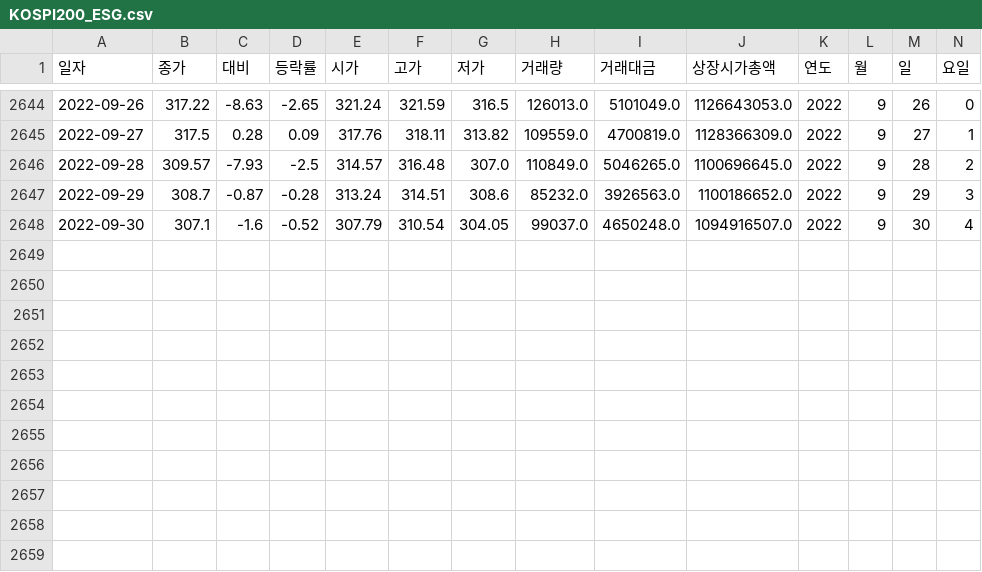
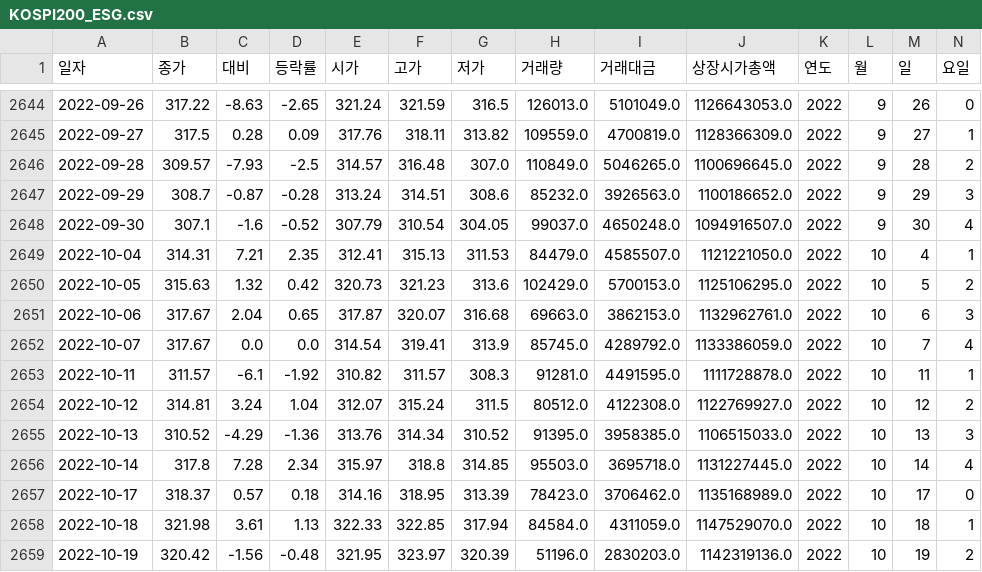
Before and after one commit to dkssudgb/ESG, a CSV file: data/KOSPI200_ESG.csv, drawn as a sheet; only a part is shown, gaps mark what is left out; rows hold the shown columns only; the diff names each change by its address in the sheet, - before the commit and + after, or states it on an @@ line.

```diff
--- a/data/KOSPI200_ESG.csv
+++ b/data/KOSPI200_ESG.csv
+row 2649: 2022-10-04 | 314.31 | 7.21 | 2.35 | 312.41 | 315.13 | 311.53 | 84479.0 | 4585507.0 | 1121221050.0 | 2022 | 10 | 4 | 1
+row 2650: 2022-10-05 | 315.63 | 1.32 | 0.42 | 320.73 | 321.23 | 313.6 | 102429.0 | 5700153.0 | 1125106295.0 | 2022 | 10 | 5 | 2
+row 2651: 2022-10-06 | 317.67 | 2.04 | 0.65 | 317.87 | 320.07 | 316.68 | 69663.0 | 3862153.0 | 1132962761.0 | 2022 | 10 | 6 | 3
+row 2652: 2022-10-07 | 317.67 | 0.0 | 0.0 | 314.54 | 319.41 | 313.9 | 85745.0 | 4289792.0 | 1133386059.0 | 2022 | 10 | 7 | 4
+row 2653: 2022-10-11 | 311.57 | -6.1 | -1.92 | 310.82 | 311.57 | 308.3 | 91281.0 | 4491595.0 | 1111728878.0 | 2022 | 10 | 11 | 1
+row 2654: 2022-10-12 | 314.81 | 3.24 | 1.04 | 312.07 | 315.24 | 311.5 | 80512.0 | 4122308.0 | 1122769927.0 | 2022 | 10 | 12 | 2
+row 2655: 2022-10-13 | 310.52 | -4.29 | -1.36 | 313.76 | 314.34 | 310.52 | 91395.0 | 3958385.0 | 1106515033.0 | 2022 | 10 | 13 | 3
+row 2656: 2022-10-14 | 317.8 | 7.28 | 2.34 | 315.97 | 318.8 | 314.85 | 95503.0 | 3695718.0 | 1131227445.0 | 2022 | 10 | 14 | 4
+row 2657: 2022-10-17 | 318.37 | 0.57 | 0.18 | 314.16 | 318.95 | 313.39 | 78423.0 | 3706462.0 | 1135168989.0 | 2022 | 10 | 17 | 0
+row 2658: 2022-10-18 | 321.98 | 3.61 | 1.13 | 322.33 | 322.85 | 317.94 | 84584.0 | 4311059.0 | 1147529070.0 | 2022 | 10 | 18 | 1
+row 2659: 2022-10-19 | 320.42 | -1.56 | -0.48 | 321.95 | 323.97 | 320.39 | 51196.0 | 2830203.0 | 1142319136.0 | 2022 | 10 | 19 | 2
```
Also changed, not shown: data/KOSPI_ESG_MERGE.csv, 1 other file.
